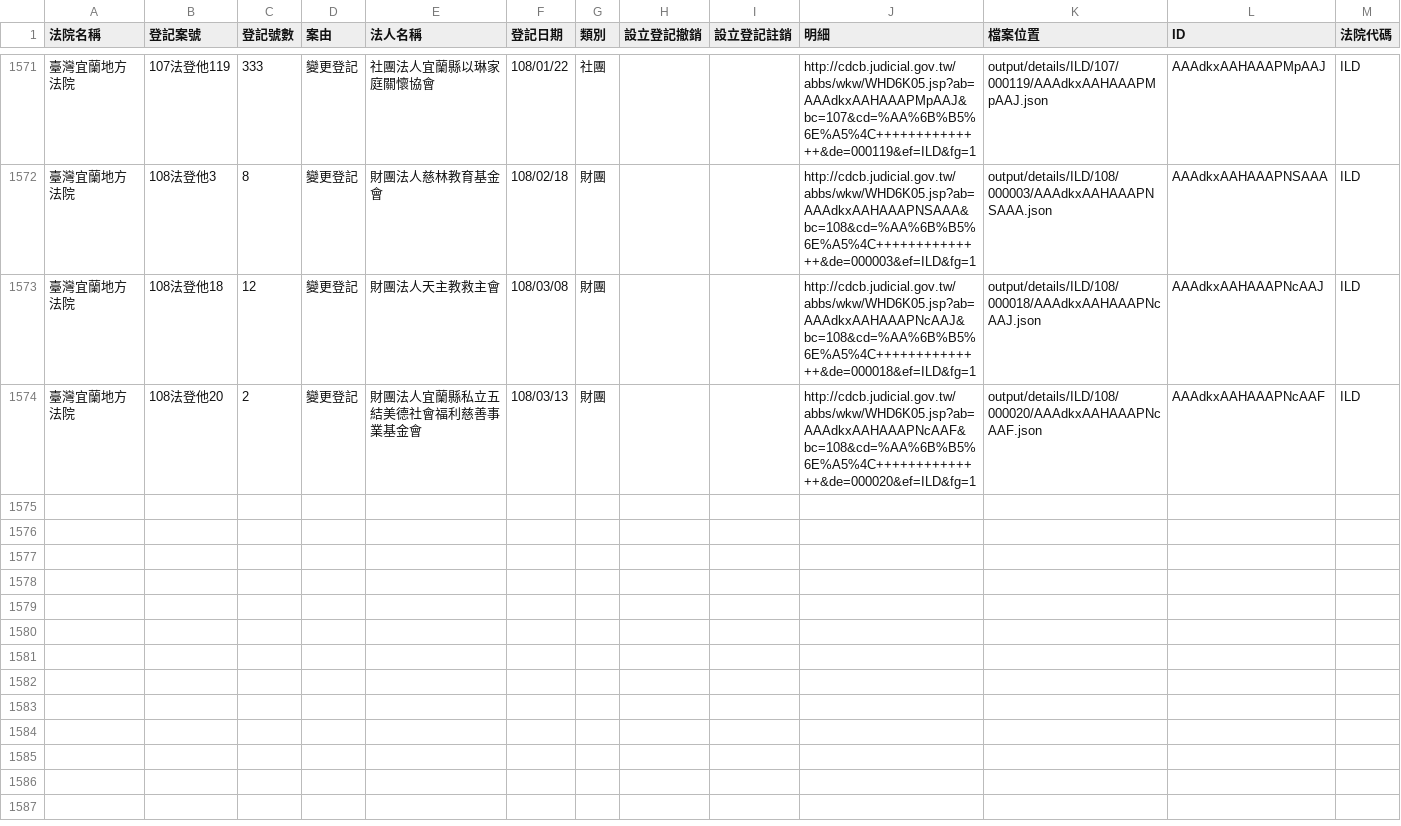
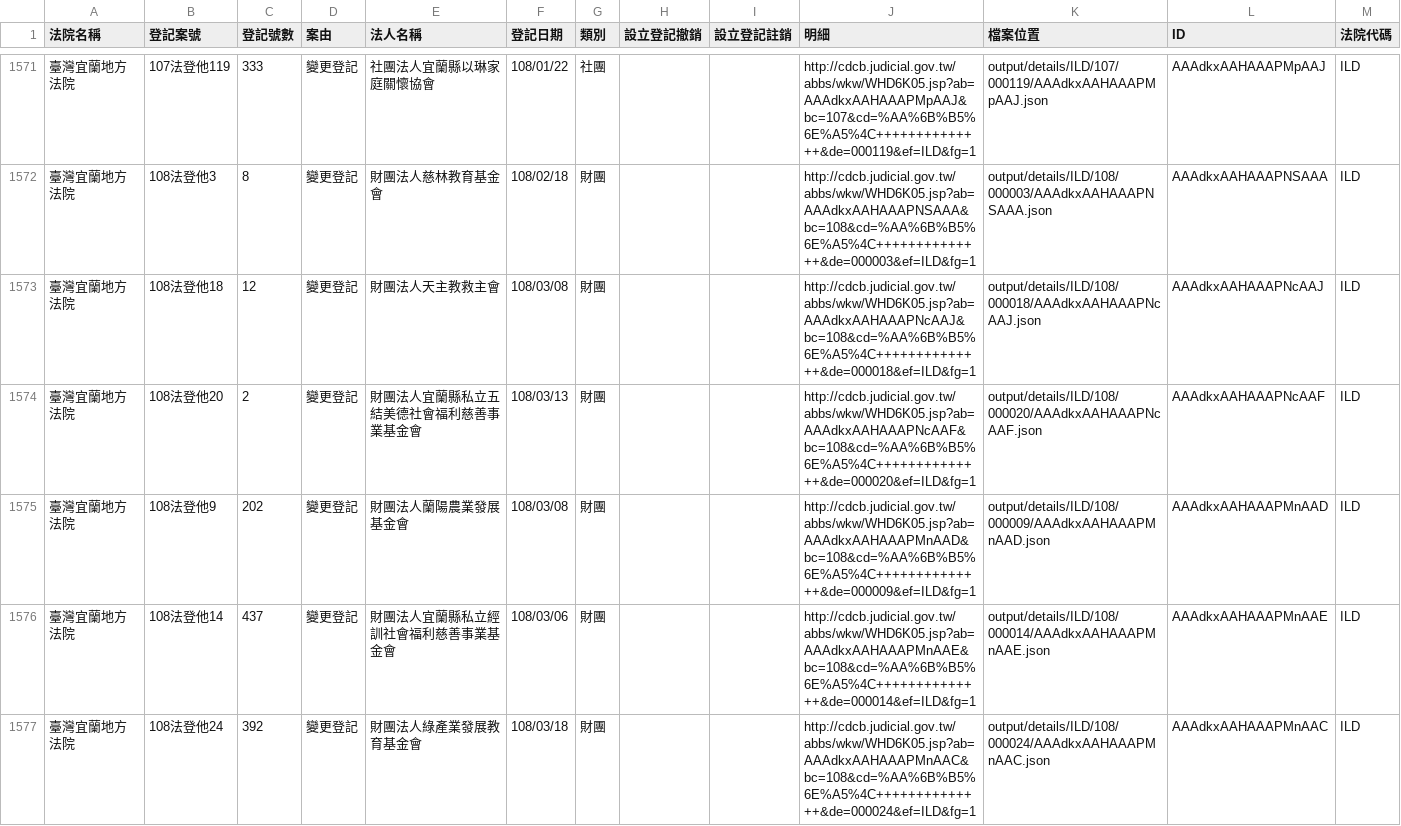
Before and after one commit to g0v/foundationtw, a CSV file: output/lists/ILD.csv, drawn as a sheet; only a part is shown, gaps mark what is left out.

Commit message:
update datasets @ 2019-03-29 02:00:02

```diff
--- a/output/lists/ILD.csv
+++ b/output/lists/ILD.csv
@@ -1574 +1574,4 @@
 臺灣宜蘭地方法院,108法登他20,2,變更登記,財團法人宜蘭縣私立五結美德社會福利慈善事業基金會,108/03/13,財團,,,http://cdcb.judicial.gov.tw/abbs/wkw/WHD6K05.jsp?ab=AAAdkxAAHAAAPNcAAF&bc=108&cd=%AA%6B%B5%6E%A5%4C++++++++++++++&de=000020&ef=ILD&fg=1,output/details/ILD/108/000020/AAAdkxAAHAAAPNcAAF.json,AAAdkxAAHAAAPNcAAF,ILD
+臺灣宜蘭地方法院,108法登他9,202,變更登記,財團法人蘭陽農業發展基金會,108/03/08,財團,,,http://cdcb.judicial.gov.tw/abbs/wkw/WHD6K05.jsp?ab=AAAdkxAAHAAAPMnAAD&bc=108&cd=%AA%6B%B5%6E%A5%4C++++++++++++++&de=000009&ef=ILD&fg=1,output/details/ILD/108/000009/AAAdkxAAHAAAPMnAAD.json,AAAdkxAAHAAAPMnAAD,ILD
+臺灣宜蘭地方法院,108法登他14,437,變更登記,財團法人宜蘭縣私立經訓社會福利慈善事業基金會,108/03/06,財團,,,http://cdcb.judicial.gov.tw/abbs/wkw/WHD6K05.jsp?ab=AAAdkxAAHAAAPMnAAE&bc=108&cd=%AA%6B%B5%6E%A5%4C++++++++++++++&de=000014&ef=ILD&fg=1,output/details/ILD/108/000014/AAAdkxAAHAAAPMnAAE.json,AAAdkxAAHAAAPMnAAE,ILD
+臺灣宜蘭地方法院,108法登他24,392,變更登記,財團法人綠產業發展教育基金會,108/03/18,財團,,,http://cdcb.judicial.gov.tw/abbs/wkw/WHD6K05.jsp?ab=AAAdkxAAHAAAPMnAAC&bc=108&cd=%AA%6B%B5%6E%A5%4C++++++++++++++&de=000024&ef=ILD&fg=1,output/details/ILD/108/000024/AAAdkxAAHAAAPMnAAC.json,AAAdkxAAHAAAPMnAAC,ILD
```
Also changed, not shown: output/lists/CHD.csv, output/lists/CYD.csv, 45 other files.
